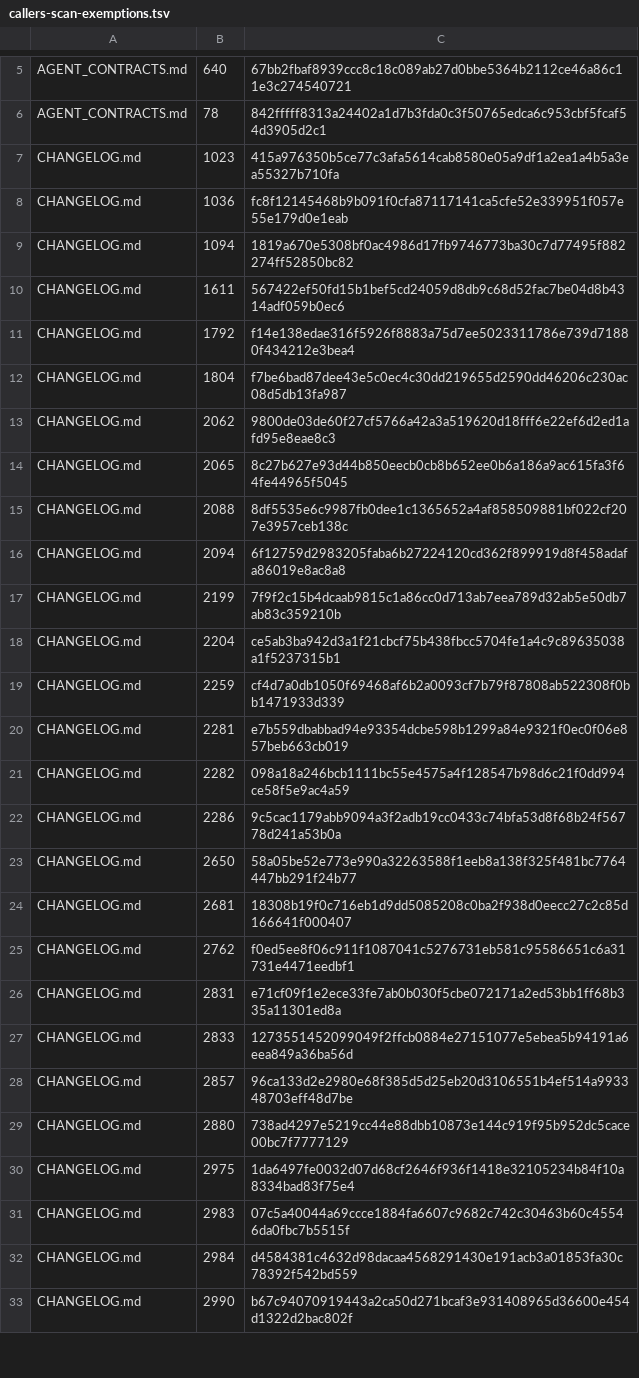
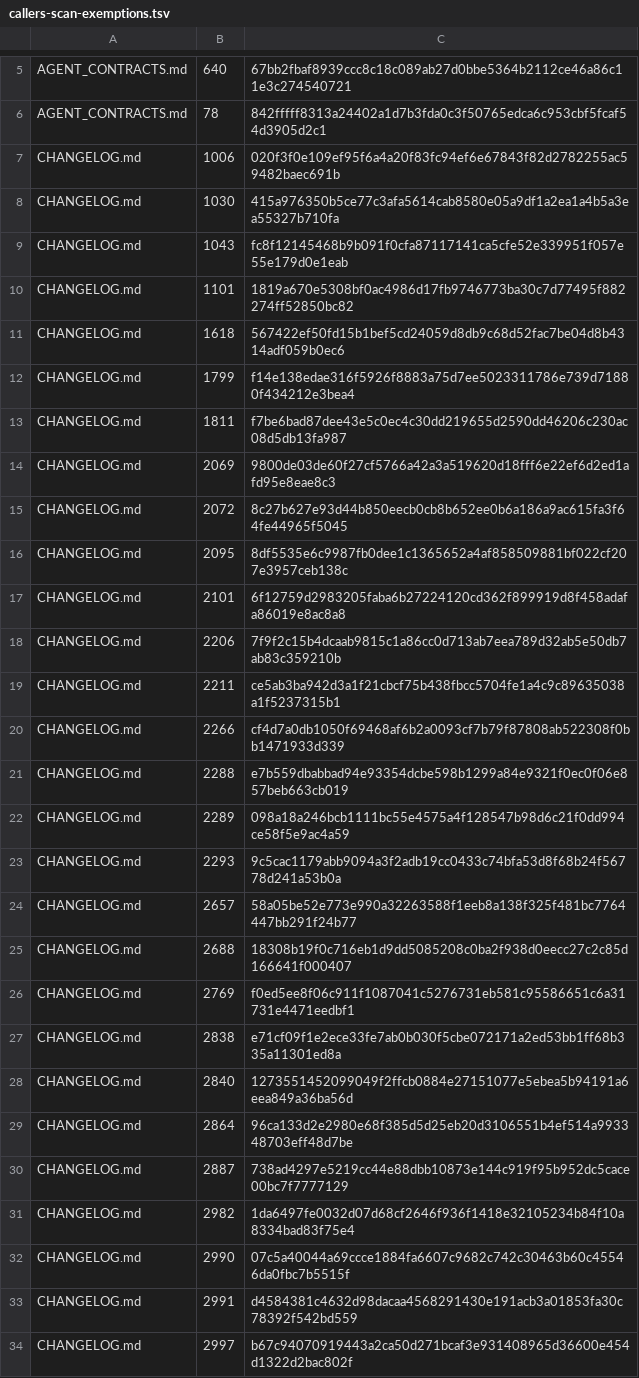
Before and after one commit to UnleashedServices/unleashed-mail-plugin, a TSV file: scripts/review/callers-scan-exemptions.tsv, drawn as a sheet; only a part is shown, gaps mark what is left out; the diff covers the shown part only.

```diff
--- a/scripts/review/callers-scan-exemptions.tsv
+++ b/scripts/review/callers-scan-exemptions.tsv
@@ -6,28 +6,29 @@ AGENT_CONTRACTS.md	640	67bb2fbaf8939ccc8c18c089ab27d0bbe5364b2112ce46a86c11e3c27
 AGENT_CONTRACTS.md	78	842fffff8313a24402a1d7b3fda0c3f50765edca6c953cbf5fcaf54d3905d2c1
-CHANGELOG.md	1023	415a976350b5ce77c3afa5614cab8580e05a9df1a2ea1a4b5a3ea55327b710fa
-CHANGELOG.md	1036	fc8f12145468b9b091f0cfa87117141ca5cfe52e339951f057e55e179d0e1eab
-CHANGELOG.md	1094	1819a670e5308bf0ac4986d17fb9746773ba30c7d77495f882274ff52850bc82
-CHANGELOG.md	1611	567422ef50fd15b1bef5cd24059d8db9c68d52fac7be04d8b4314adf059b0ec6
-CHANGELOG.md	1792	f14e138edae316f5926f8883a75d7ee5023311786e739d71880f434212e3bea4
-CHANGELOG.md	1804	f7be6bad87dee43e5c0ec4c30dd219655d2590dd46206c230ac08d5db13fa987
-CHANGELOG.md	2062	9800de03de60f27cf5766a42a3a519620d18fff6e22ef6d2ed1afd95e8eae8c3
-CHANGELOG.md	2065	8c27b627e93d44b850eecb0cb8b652ee0b6a186a9ac615fa3f64fe44965f5045
-CHANGELOG.md	2088	8df5535e6c9987fb0dee1c1365652a4af858509881bf022cf207e3957ceb138c
-CHANGELOG.md	2094	6f12759d2983205faba6b27224120cd362f899919d8f458adafa86019e8ac8a8
-CHANGELOG.md	2199	7f9f2c15b4dcaab9815c1a86cc0d713ab7eea789d32ab5e50db7ab83c359210b
-CHANGELOG.md	2204	ce5ab3ba942d3a1f21cbcf75b438fbcc5704fe1a4c9c89635038a1f5237315b1
-CHANGELOG.md	2259	cf4d7a0db1050f69468af6b2a0093cf7b79f87808ab522308f0bb1471933d339
-CHANGELOG.md	2281	e7b559dbabbad94e93354dcbe598b1299a84e9321f0ec0f06e857beb663cb019
-CHANGELOG.md	2282	098a18a246bcb1111bc55e4575a4f128547b98d6c21f0dd994ce58f5e9ac4a59
-CHANGELOG.md	2286	9c5cac1179abb9094a3f2adb19cc0433c74bfa53d8f68b24f56778d241a53b0a
-CHANGELOG.md	2650	58a05be52e773e990a32263588f1eeb8a138f325f481bc7764447bb291f24b77
-CHANGELOG.md	2681	18308b19f0c716eb1d9dd5085208c0ba2f938d0eecc27c2c85d166641f000407
-CHANGELOG.md	2762	f0ed5ee8f06c911f1087041c5276731eb581c95586651c6a31731e4471eedbf1
-CHANGELOG.md	2831	e71cf09f1e2ece33fe7ab0b030f5cbe072171a2ed53bb1ff68b335a11301ed8a
-CHANGELOG.md	2833	1273551452099049f2ffcb0884e27151077e5ebea5b94191a6eea849a36ba56d
-CHANGELOG.md	2857	96ca133d2e2980e68f385d5d25eb20d3106551b4ef514a993348703eff48d7be
-CHANGELOG.md	2880	738ad4297e5219cc44e88dbb10873e144c919f95b952dc5cace00bc7f7777129
-CHANGELOG.md	2975	1da6497fe0032d07d68cf2646f936f1418e32105234b84f10a8334bad83f75e4
-CHANGELOG.md	2983	07c5a40044a69ccce1884fa6607c9682c742c30463b60c45546da0fbc7b5515f
-CHANGELOG.md	2984	d4584381c4632d98dacaa4568291430e191acb3a01853fa30c78392f542bd559
-CHANGELOG.md	2990	b67c94070919443a2ca50d271bcaf3e931408965d36600e454d1322d2bac802f
+CHANGELOG.md	1006	020f3f0e109ef95f6a4a20f83fc94ef6e67843f82d2782255ac59482baec691b
+CHANGELOG.md	1030	415a976350b5ce77c3afa5614cab8580e05a9df1a2ea1a4b5a3ea55327b710fa
+CHANGELOG.md	1043	fc8f12145468b9b091f0cfa87117141ca5cfe52e339951f057e55e179d0e1eab
+CHANGELOG.md	1101	1819a670e5308bf0ac4986d17fb9746773ba30c7d77495f882274ff52850bc82
+CHANGELOG.md	1618	567422ef50fd15b1bef5cd24059d8db9c68d52fac7be04d8b4314adf059b0ec6
+CHANGELOG.md	1799	f14e138edae316f5926f8883a75d7ee5023311786e739d71880f434212e3bea4
+CHANGELOG.md	1811	f7be6bad87dee43e5c0ec4c30dd219655d2590dd46206c230ac08d5db13fa987
+CHANGELOG.md	2069	9800de03de60f27cf5766a42a3a519620d18fff6e22ef6d2ed1afd95e8eae8c3
+CHANGELOG.md	2072	8c27b627e93d44b850eecb0cb8b652ee0b6a186a9ac615fa3f64fe44965f5045
+CHANGELOG.md	2095	8df5535e6c9987fb0dee1c1365652a4af858509881bf022cf207e3957ceb138c
+CHANGELOG.md	2101	6f12759d2983205faba6b27224120cd362f899919d8f458adafa86019e8ac8a8
+CHANGELOG.md	2206	7f9f2c15b4dcaab9815c1a86cc0d713ab7eea789d32ab5e50db7ab83c359210b
+CHANGELOG.md	2211	ce5ab3ba942d3a1f21cbcf75b438fbcc5704fe1a4c9c89635038a1f5237315b1
+CHANGELOG.md	2266	cf4d7a0db1050f69468af6b2a0093cf7b79f87808ab522308f0bb1471933d339
+CHANGELOG.md	2288	e7b559dbabbad94e93354dcbe598b1299a84e9321f0ec0f06e857beb663cb019
+CHANGELOG.md	2289	098a18a246bcb1111bc55e4575a4f128547b98d6c21f0dd994ce58f5e9ac4a59
+CHANGELOG.md	2293	9c5cac1179abb9094a3f2adb19cc0433c74bfa53d8f68b24f56778d241a53b0a
+CHANGELOG.md	2657	58a05be52e773e990a32263588f1eeb8a138f325f481bc7764447bb291f24b77
+CHANGELOG.md	2688	18308b19f0c716eb1d9dd5085208c0ba2f938d0eecc27c2c85d166641f000407
+CHANGELOG.md	2769	f0ed5ee8f06c911f1087041c5276731eb581c95586651c6a31731e4471eedbf1
+CHANGELOG.md	2838	e71cf09f1e2ece33fe7ab0b030f5cbe072171a2ed53bb1ff68b335a11301ed8a
+CHANGELOG.md	2840	1273551452099049f2ffcb0884e27151077e5ebea5b94191a6eea849a36ba56d
+CHANGELOG.md	2864	96ca133d2e2980e68f385d5d25eb20d3106551b4ef514a993348703eff48d7be
+CHANGELOG.md	2887	738ad4297e5219cc44e88dbb10873e144c919f95b952dc5cace00bc7f7777129
+CHANGELOG.md	2982	1da6497fe0032d07d68cf2646f936f1418e32105234b84f10a8334bad83f75e4
+CHANGELOG.md	2990	07c5a40044a69ccce1884fa6607c9682c742c30463b60c45546da0fbc7b5515f
+CHANGELOG.md	2991	d4584381c4632d98dacaa4568291430e191acb3a01853fa30c78392f542bd559
+CHANGELOG.md	2997	b67c94070919443a2ca50d271bcaf3e931408965d36600e454d1322d2bac802f
```
Also changed, not shown: 1 removed row and 4 edited cells elsewhere in this file, 2 other files.
